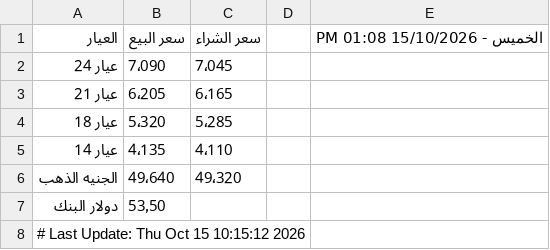
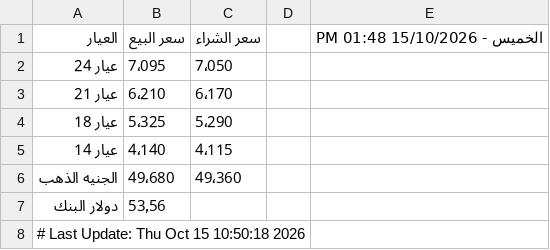
Before and after one commit to abodaapp-hash/sheet-fetcher, a CSV file: data/latest.csv, drawn as a sheet.

```diff
--- a/data/latest.csv
+++ b/data/latest.csv
@@ -1,8 +1,8 @@
-العيار,سعر البيع,سعر الشراء,,الخميس - 15/10/2026 01:08 PM
-عيار 24,7٬090,7٬045,,
-عيار 21,6٬205,6٬165,,
-عيار 18,5٬320,5٬285,,
-عيار 14,4٬135,4٬110,,
-الجنيه الذهب,49٬640,49٬320,,
-دولار البنك,53٫50,,,
-# Last Update: Thu Oct 15 10:15:12 2026
+العيار,سعر البيع,سعر الشراء,,الخميس - 15/10/2026 01:48 PM
+عيار 24,7٬095,7٬050,,
+عيار 21,6٬210,6٬170,,
+عيار 18,5٬325,5٬290,,
+عيار 14,4٬140,4٬115,,
+الجنيه الذهب,49٬680,49٬360,,
+دولار البنك,53٫56,,,
+# Last Update: Thu Oct 15 10:50:18 2026
```
